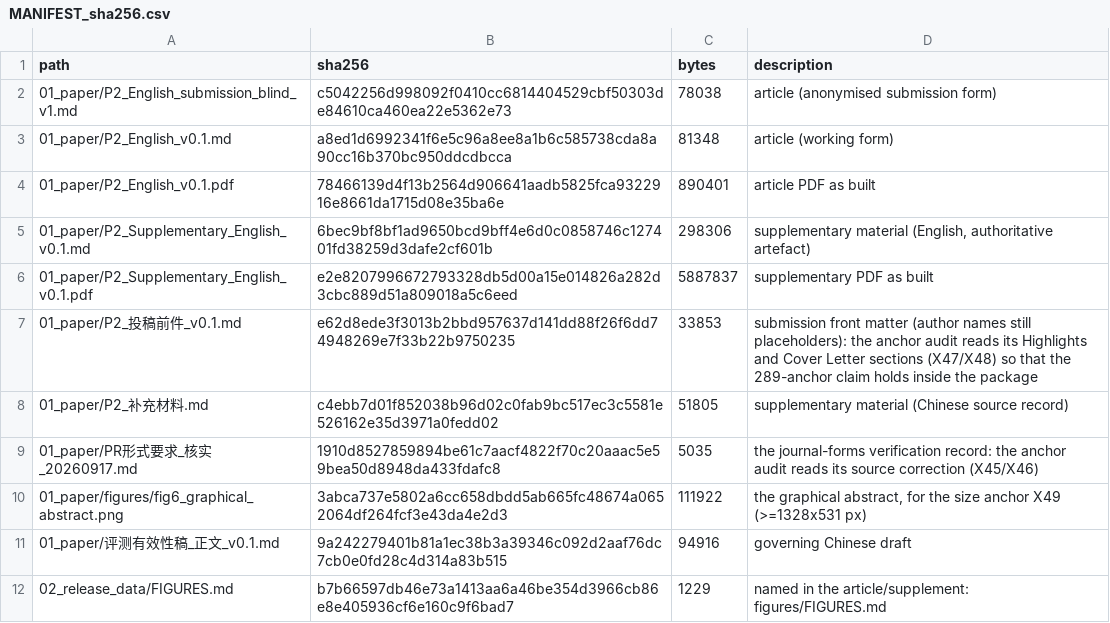
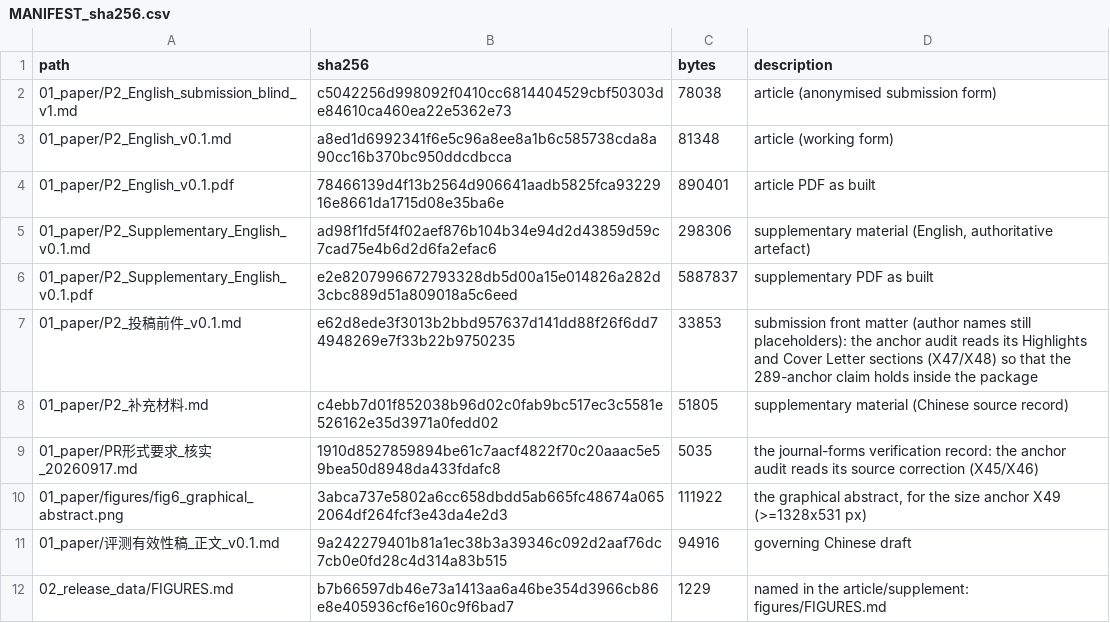
Before and after one commit to YBP2005/P2, a CSV file: MANIFEST_sha256.csv, drawn as a sheet; only a part is shown.

Commit message:
Correct the YOLOX pinned commit SHA in the supplementary's embedded block: 6ddff4824372896469... -> 6ddff4824372906469..., as verified against GitHub (the prefix resolves to that full sha; the ...2896469 form returns 404/422). The correct value is also the one carried by 03_framework_audit/PINNED_COMMITS.txt and 02_release_data/xframe_evidence_20260916.txt, so the supplement and the released audit now agree.

```diff
--- a/MANIFEST_sha256.csv
+++ b/MANIFEST_sha256.csv
@@ -4,3 +4,3 @@ path,sha256,bytes,description
 01_paper/P2_English_v0.1.pdf,78466139d4f13b2564d906641aadb5825fca9322916e8661da1715d08e35ba6e,890401,article PDF as built
-01_paper/P2_Supplementary_English_v0.1.md,6bec9bf8bf1ad9650bcd9bff4e6d0c0858746c127401fd38259d3dafe2cf601b,298306,"supplementary material (English, authoritative artefact)"
+01_paper/P2_Supplementary_English_v0.1.md,ad98f1fd5f4f02aef876b104b34e94d2d43859d59c7cad75e4b6d2d6fa2efac6,298306,"supplementary material (English, authoritative artefact)"
 01_paper/P2_Supplementary_English_v0.1.pdf,e2e8207996672793328db5d00a15e014826a282d3cbc889d51a809018a5c6eed,5887837,supplementary PDF as built
```
Also changed, not shown: 1 other file.
